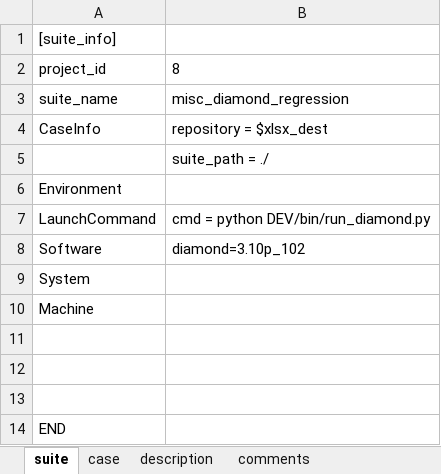
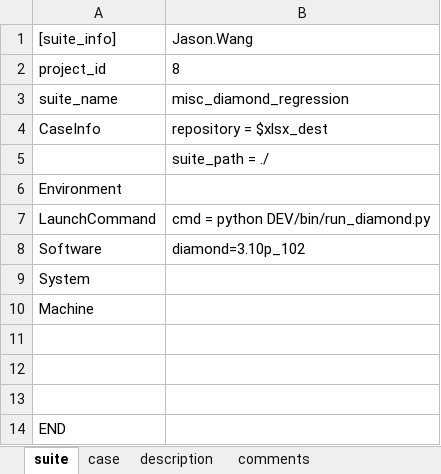
Before and after one commit to wanghengquan/repository, an Excel workbook: tmp_client/doc/TMP_example/standard_suite/diamond_regression.xlsx, sheet suite, drawn as a sheet; values as stored, in another font and other column widths than the file's, no borders; the diff names each change by its address in the sheet, - before the commit and + after, or states it on an @@ line.

```diff
--- a/tmp_client/doc/TMP_example/standard_suite/diamond_regression.xlsx (sheet suite)
+++ b/tmp_client/doc/TMP_example/standard_suite/diamond_regression.xlsx (sheet suite)
-B1: (empty)
+B1: Jason.Wang
```
Also changed, not shown: sheet description, sheet case, charts or pictures, 6 other files.
